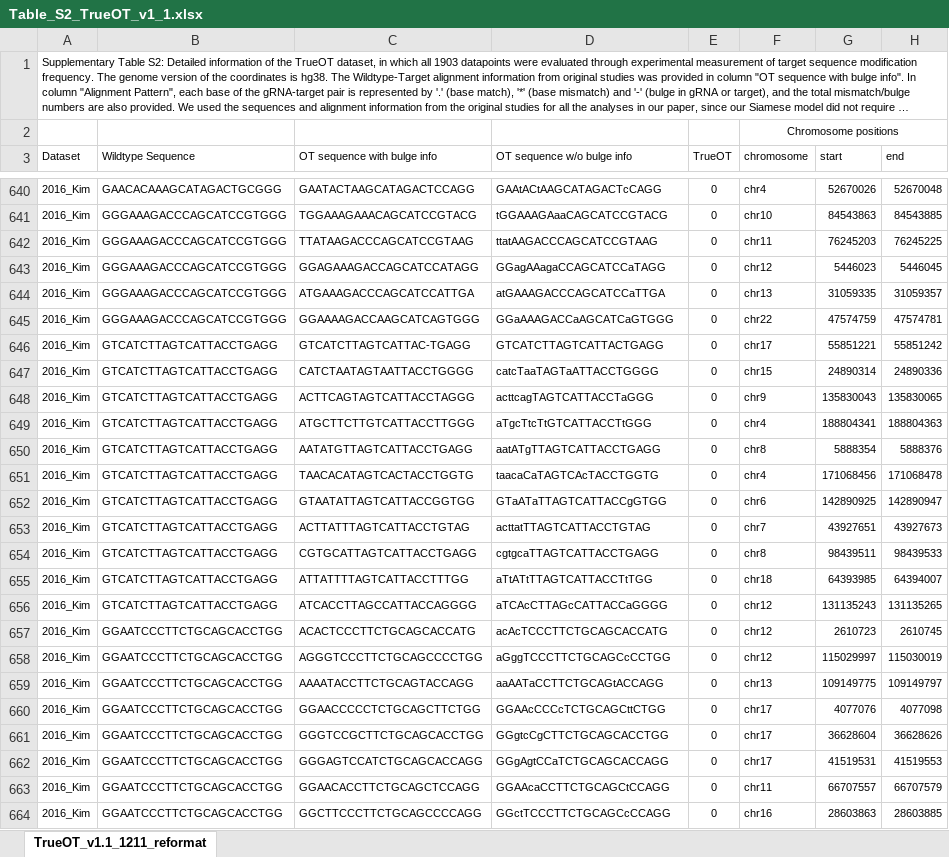
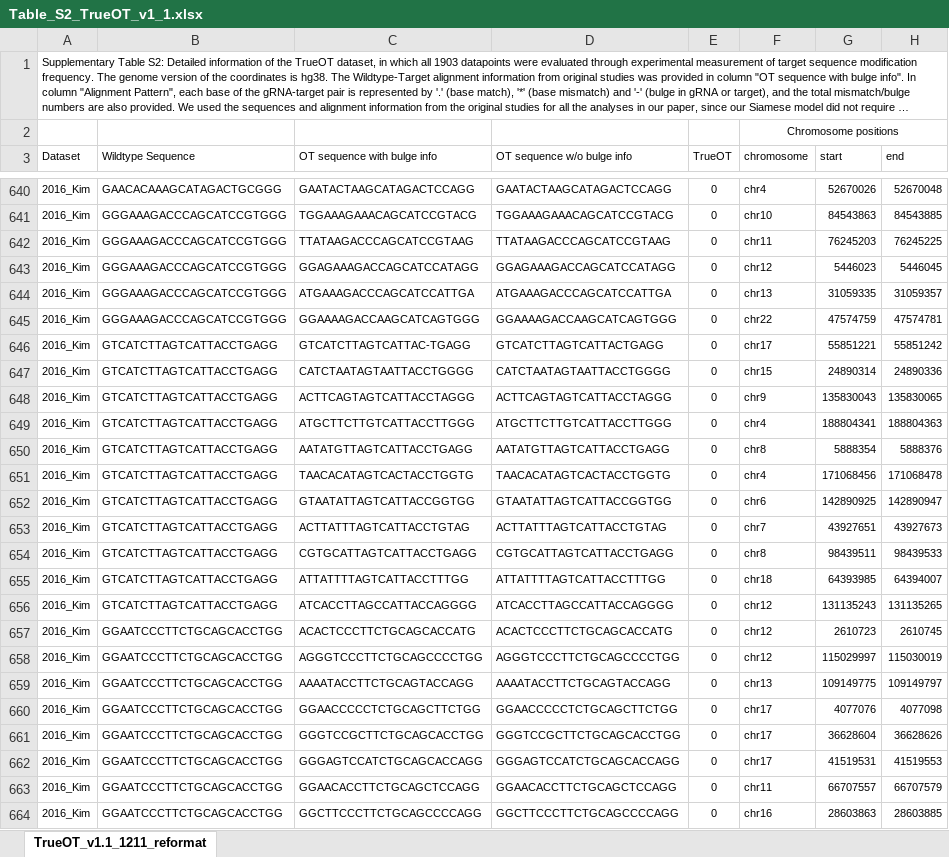
Before and after one commit to baolab-rice/CRISPR_OT_scoring, an Excel workbook: Supplementary_tables/Table_S2_TrueOT_v1_1.xlsx, sheet TrueOT_v1.1_1211_reformat, drawn as a sheet; only a part is shown, gaps mark what is left out; long unchanged cells end in …; values as stored, in another font and other column widths than the file's, no borders; the diff covers the shown part only; the diff names each change by its address in the sheet, - before the commit and + after, or states it on an @@ line.

Commit message:
all caps sequences

```diff
--- a/Supplementary_tables/Table_S2_TrueOT_v1_1.xlsx (sheet TrueOT_v1.1_1211_reformat)
+++ b/Supplementary_tables/Table_S2_TrueOT_v1_1.xlsx (sheet TrueOT_v1.1_1211_reformat)
-D640 (OT sequence w/o bulge info): GAAtACtAAGCATAGACTcCAGG
+D640 (OT sequence w/o bulge info): GAATACTAAGCATAGACTCCAGG
-D641 (OT sequence w/o bulge info): tGGAAAGAaaCAGCATCCGTACG
+D641 (OT sequence w/o bulge info): TGGAAAGAAACAGCATCCGTACG
-D642 (OT sequence w/o bulge info): ttatAAGACCCAGCATCCGTAAG
+D642 (OT sequence w/o bulge info): TTATAAGACCCAGCATCCGTAAG
-D643 (OT sequence w/o bulge info): GGagAAagaCCAGCATCCaTAGG
+D643 (OT sequence w/o bulge info): GGAGAAAGACCAGCATCCATAGG
-D644 (OT sequence w/o bulge info): atGAAAGACCCAGCATCCaTTGA
+D644 (OT sequence w/o bulge info): ATGAAAGACCCAGCATCCATTGA
-D645 (OT sequence w/o bulge info): GGaAAAGACCaAGCATCaGTGGG
+D645 (OT sequence w/o bulge info): GGAAAAGACCAAGCATCAGTGGG
-D647 (OT sequence w/o bulge info): catcTaaTAGTaATTACCTGGGG
+D647 (OT sequence w/o bulge info): CATCTAATAGTAATTACCTGGGG
-D648 (OT sequence w/o bulge info): acttcagTAGTCATTACCTaGGG
+D648 (OT sequence w/o bulge info): ACTTCAGTAGTCATTACCTAGGG
-D649 (OT sequence w/o bulge info): aTgcTtcTtGTCATTACCTtGGG
+D649 (OT sequence w/o bulge info): ATGCTTCTTGTCATTACCTTGGG
-D650 (OT sequence w/o bulge info): aatATgTTAGTCATTACCTGAGG
+D650 (OT sequence w/o bulge info): AATATGTTAGTCATTACCTGAGG
-D651 (OT sequence w/o bulge info): taacaCaTAGTCAcTACCTGGTG
+D651 (OT sequence w/o bulge info): TAACACATAGTCACTACCTGGTG
-D652 (OT sequence w/o bulge info): GTaATaTTAGTCATTACCgGTGG
+D652 (OT sequence w/o bulge info): GTAATATTAGTCATTACCGGTGG
-D653 (OT sequence w/o bulge info): acttatTTAGTCATTACCTGTAG
+D653 (OT sequence w/o bulge info): ACTTATTTAGTCATTACCTGTAG
-D654 (OT sequence w/o bulge info): cgtgcaTTAGTCATTACCTGAGG
+D654 (OT sequence w/o bulge info): CGTGCATTAGTCATTACCTGAGG
-D655 (OT sequence w/o bulge info): aTtATtTTAGTCATTACCTtTGG
+D655 (OT sequence w/o bulge info): ATTATTTTAGTCATTACCTTTGG
-D656 (OT sequence w/o bulge info): aTCAcCTTAGcCATTACCaGGGG
+D656 (OT sequence w/o bulge info): ATCACCTTAGCCATTACCAGGGG
-D657 (OT sequence w/o bulge info): acAcTCCCTTCTGCAGCACCATG
+D657 (OT sequence w/o bulge info): ACACTCCCTTCTGCAGCACCATG
-D658 (OT sequence w/o bulge info): aGggTCCCTTCTGCAGCcCCTGG
+D658 (OT sequence w/o bulge info): AGGGTCCCTTCTGCAGCCCCTGG
-D659 (OT sequence w/o bulge info): aaAATaCCTTCTGCAGtACCAGG
+D659 (OT sequence w/o bulge info): AAAATACCTTCTGCAGTACCAGG
-D660 (OT sequence w/o bulge info): GGAAcCCCcTCTGCAGCttCTGG
+D660 (OT sequence w/o bulge info): GGAACCCCCTCTGCAGCTTCTGG
-D661 (OT sequence w/o bulge info): GGgtcCgCTTCTGCAGCACCTGG
+D661 (OT sequence w/o bulge info): GGGTCCGCTTCTGCAGCACCTGG
-D662 (OT sequence w/o bulge info): GGgAgtCCaTCTGCAGCACCAGG
+D662 (OT sequence w/o bulge info): GGGAGTCCATCTGCAGCACCAGG
-D663 (OT sequence w/o bulge info): GGAAcaCCTTCTGCAGCtCCAGG
+D663 (OT sequence w/o bulge info): GGAACACCTTCTGCAGCTCCAGG
-D664 (OT sequence w/o bulge info): GGctTCCCTTCTGCAGCcCCAGG
+D664 (OT sequence w/o bulge info): GGCTTCCCTTCTGCAGCCCCAGG
```
Also changed, not shown: 334 edited cells elsewhere in this sheet.
